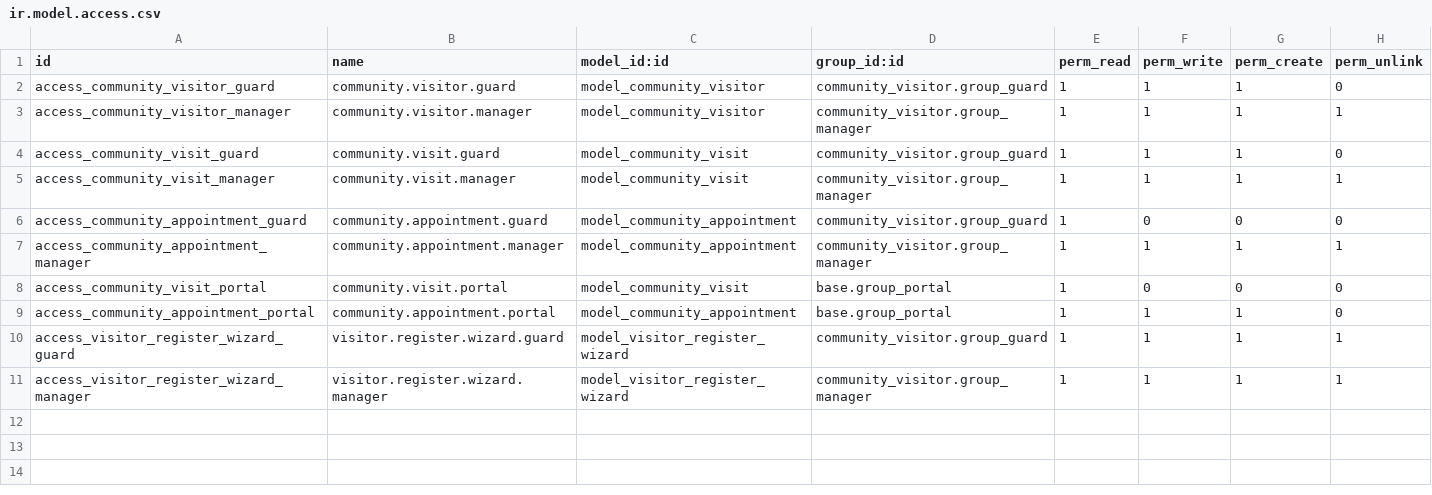
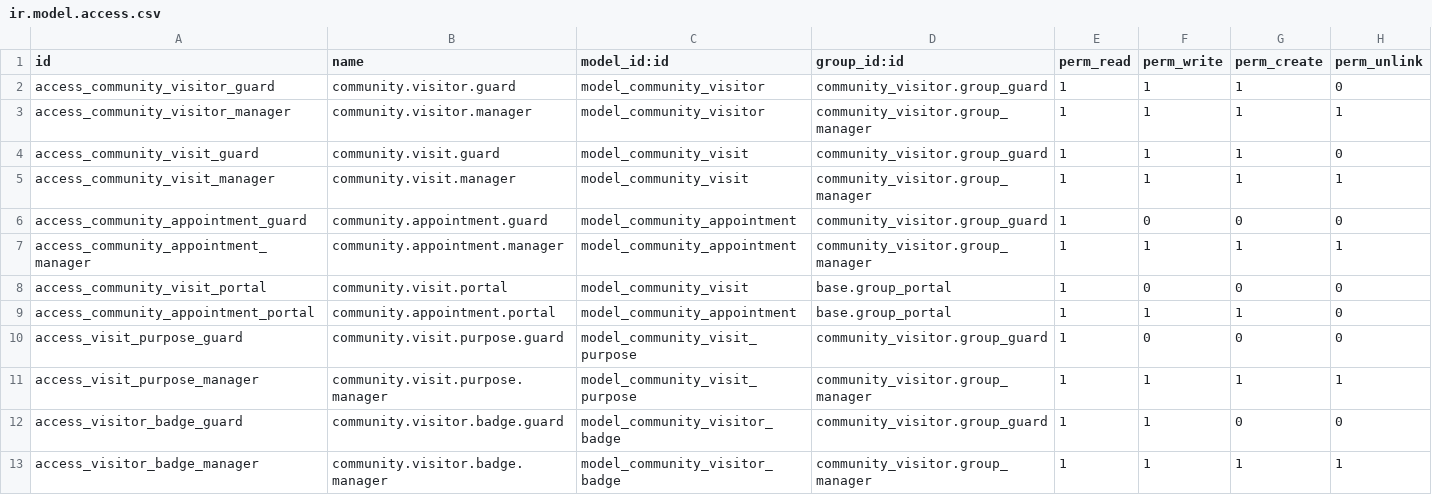
Before and after one commit to WOOWTECH/Woow_odoo_community_package, a CSV file: community_visitor/security/ir.model.access.csv, drawn as a sheet.

Commit message:
All 16 steps complete. Deployed to 9097 with all 3 modules installed successfully. Here's the summary:
## 完成摘要 — community_visitor 模組改造

### 新增模型
| 模型 | 說明 |
|------|------|
| `community.visit.purpose` | 來訪目的（name + color，跟公告分類一致） |
| `community.visitor.badge` | 訪客證管理（name + state + current_visit_id） |

### 修改模型
| 模型 | 變更 |
|------|------|
| `community.office` | 新增 `visit_properties_definition` |
| `community.visit` | `purpose` Selection → `purpose_id` Many2one, 移除 `purpose_note`, 新增 `description`/`properties`/`badge_id`/`checkout_time`/`guard_out_id`, `resident_id` 改 readonly, 新增 `checked_out` 狀態, `action_checkout()` 自動歸還訪客證 |

### 視圖變更
- 表單：屬性欄位在分頁上方，兩個分頁（訪問敘述/內部備註），離場登記按鈕
- 選單：移除 wizard 入口，新增「設定」子選單含來訪目的 + 訪客證管理
- 來訪目的/訪客證：`editable="bottom"` list view

### 刪除項目
- `wizards/` 整個目錄
- `visitor_register_wizard_views.xml`

```diff
--- a/community_visitor/security/ir.model.access.csv
+++ b/community_visitor/security/ir.model.access.csv
@@ -9,3 +9,5 @@ access_community_visit_portal,community.visit.portal,model_community_visit,base.
 access_community_appointment_portal,community.appointment.portal,model_community_appointment,base.group_portal,1,1,1,0
-access_visitor_register_wizard_guard,visitor.register.wizard.guard,model_visitor_register_wizard,community_visitor.group_guard,1,1,1,1
-access_visitor_register_wizard_manager,visitor.register.wizard.manager,model_visitor_register_wizard,community_visitor.group_manager,1,1,1,1
+access_visit_purpose_guard,community.visit.purpose.guard,model_community_visit_purpose,community_visitor.group_guard,1,0,0,0
+access_visit_purpose_manager,community.visit.purpose.manager,model_community_visit_purpose,community_visitor.group_manager,1,1,1,1
+access_visitor_badge_guard,community.visitor.badge.guard,model_community_visitor_badge,community_visitor.group_guard,1,1,0,0
+access_visitor_badge_manager,community.visitor.badge.manager,model_community_visitor_badge,community_visitor.group_manager,1,1,1,1
```
Also changed, not shown: 18 other files.
